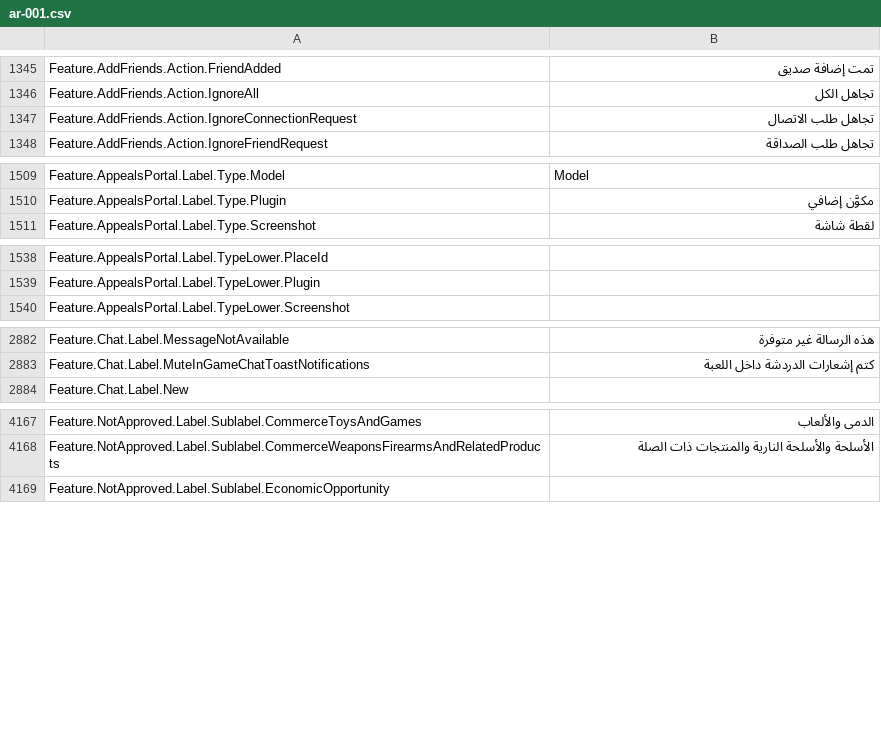
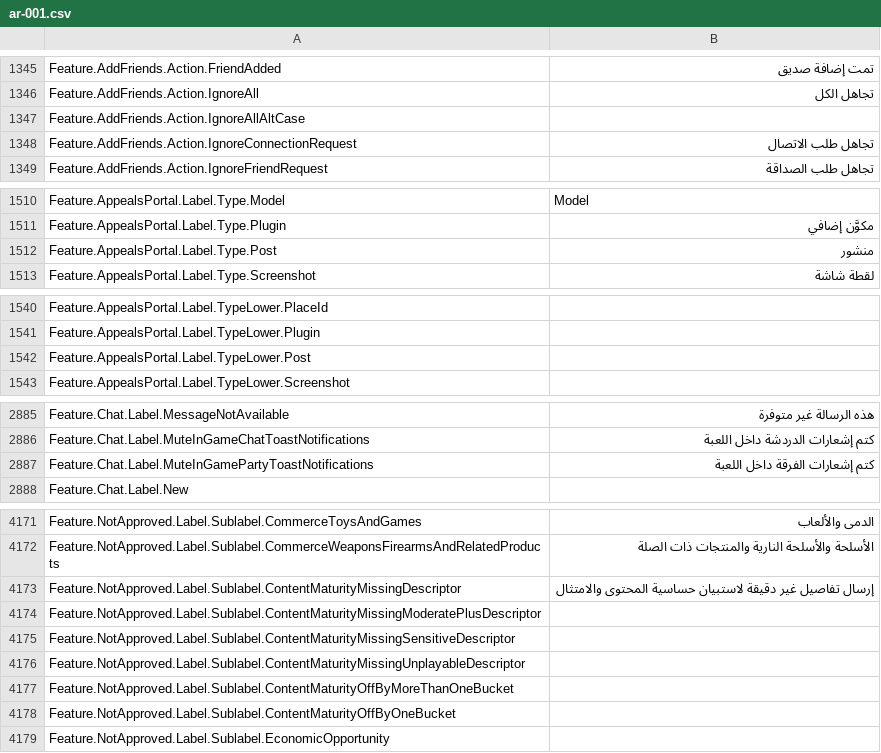
Before and after one commit to EliCauvert/Roblox-Datamining, a CSV file: UniversalApp/Locales/Common/ar-001.csv, drawn as a sheet; only a part is shown, gaps mark what is left out; the diff covers the shown part only.

```diff
--- a/UniversalApp/Locales/Common/ar-001.csv
+++ b/UniversalApp/Locales/Common/ar-001.csv
@@ -1351,2 +1351,3 @@ Feature.AddFriends.Action.FriendAdded,تمت إضافة صديق
 Feature.AddFriends.Action.IgnoreAll,تجاهل الكل
+Feature.AddFriends.Action.IgnoreAllAltCase,
 Feature.AddFriends.Action.IgnoreConnectionRequest,تجاهل طلب الاتصال
@@ -1519,2 +1520,3 @@ Feature.AppealsPortal.Label.Type.Model,Model
 Feature.AppealsPortal.Label.Type.Plugin,مكوَّن إضافي
+Feature.AppealsPortal.Label.Type.Post,منشور
 Feature.AppealsPortal.Label.Type.Screenshot,لقطة شاشة
@@ -1548,2 +1550,3 @@ Feature.AppealsPortal.Label.TypeLower.PlaceId,
 Feature.AppealsPortal.Label.TypeLower.Plugin,
+Feature.AppealsPortal.Label.TypeLower.Post,
 Feature.AppealsPortal.Label.TypeLower.Screenshot,
@@ -2902,2 +2905,3 @@ Feature.Chat.Label.MessageNotAvailable,هذه الرسالة غير متوفرة
 Feature.Chat.Label.MuteInGameChatToastNotifications,كتم إشعارات الدردشة داخل اللعبة
+Feature.Chat.Label.MuteInGamePartyToastNotifications,كتم إشعارات الفرقة داخل اللعبة
 Feature.Chat.Label.New,
@@ -4221,2 +4225,8 @@ Feature.NotApproved.Label.Sublabel.CommerceToysAndGames,الدمى والألع
 Feature.NotApproved.Label.Sublabel.CommerceWeaponsFirearmsAndRelatedProducts,الأسلحة والأسلحة النارية والمنتجات ذات الصلة
+Feature.NotApproved.Label.Sublabel.ContentMaturityMissingDescriptor,إرسال تفاصيل غير دقيقة لاستبيان حساسية المحتوى والامتثال
+Feature.NotApproved.Label.Sublabel.ContentMaturityMissingModeratePlusDescriptor,
+Feature.NotApproved.Label.Sublabel.ContentMaturityMissingSensitiveDescriptor,
+Feature.NotApproved.Label.Sublabel.ContentMaturityMissingUnplayableDescriptor,
+Feature.NotApproved.Label.Sublabel.ContentMaturityOffByMoreThanOneBucket,
+Feature.NotApproved.Label.Sublabel.ContentMaturityOffByOneBucket,
 Feature.NotApproved.Label.Sublabel.EconomicOpportunity,
```
Also changed, not shown: 1 edited cell elsewhere in this file, UniversalApp/Locales/Common/en-us.csv, UniversalApp/Locales/Common/fr-fr.csv, 4 other files.
